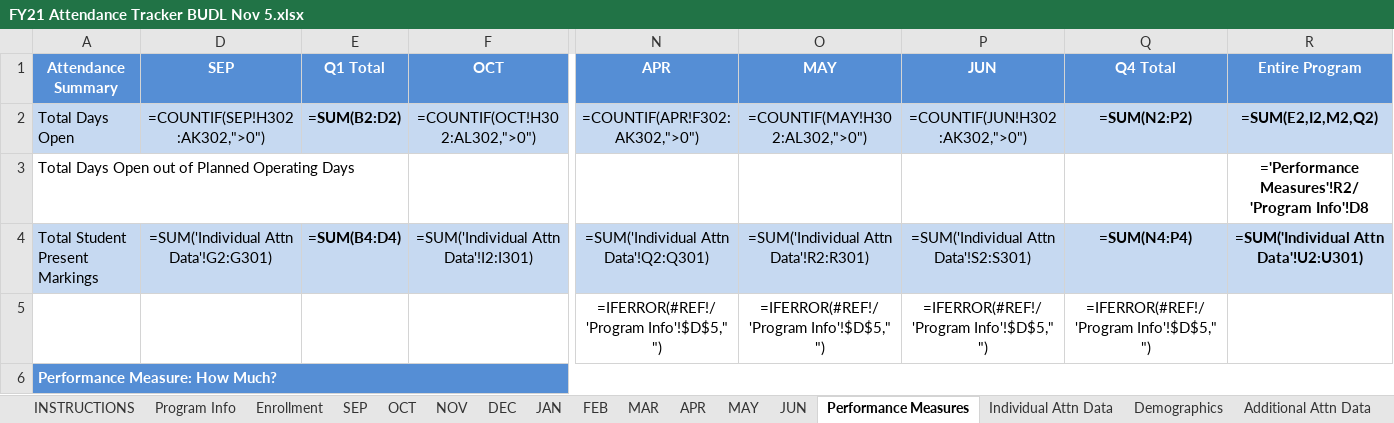
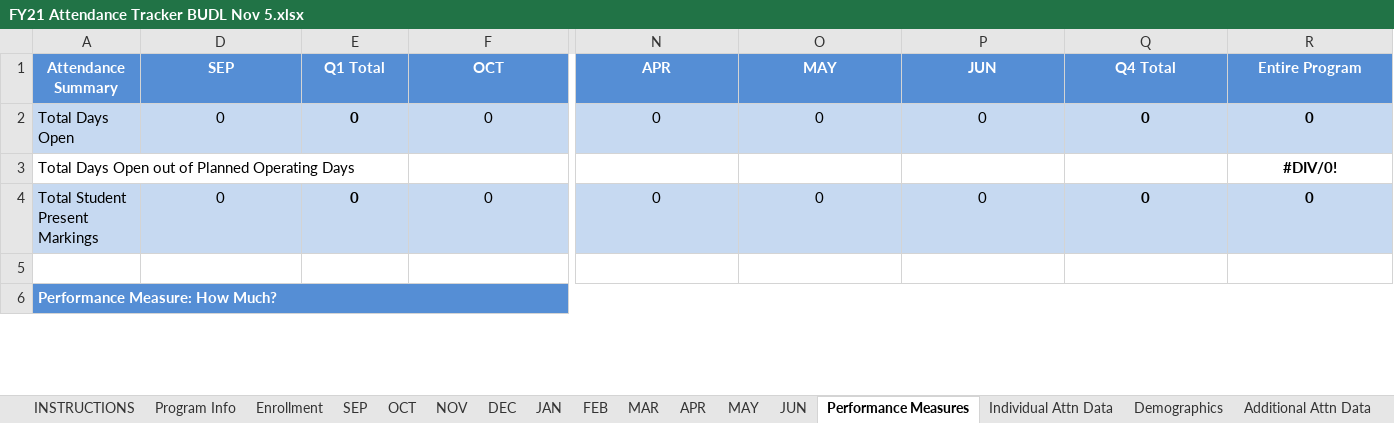
Before and after one commit to micah-rufsvold/hottinruf, an Excel workbook: FLB Reporter/FY21 Attendance Tracker BUDL Nov 5.xlsx, sheet Performance Measures, drawn as a sheet; only a part is shown, gaps mark what is left out; values as stored, in another font and other column widths than the file's, no borders; formulas without a stored value are shown as written; rows hold the shown columns only; the diff covers the shown part only; the diff names each change by its address in the sheet, - before the commit and + after, or states it on an @@ line.

```diff
--- a/FLB Reporter/FY21 Attendance Tracker BUDL Nov 5.xlsx (sheet Performance Measures)
+++ b/FLB Reporter/FY21 Attendance Tracker BUDL Nov 5.xlsx (sheet Performance Measures)
-D2 (SEP): =COUNTIF(SEP!H302:AK302,">0")
+D2 (SEP): 0
-E2 (Q1 Total): =SUM(B2:D2)
+E2 (Q1 Total): 0
-F2 (OCT): =COUNTIF(OCT!H302:AL302,">0")
+F2 (OCT): 0
-N2 (APR): =COUNTIF(APR!F302:AK302,">0")
+N2 (APR): 0
-O2 (MAY): =COUNTIF(MAY!H302:AL302,">0")
+O2 (MAY): 0
-P2 (JUN): =COUNTIF(JUN!H302:AK302,">0")
+P2 (JUN): 0
-Q2 (Q4 Total): =SUM(N2:P2)
+Q2 (Q4 Total): 0
-R2 (Entire Program): =SUM(E2,I2,M2,Q2)
+R2 (Entire Program): 0
-R3 (Entire Program): ='Performance Measures'!R2/'Program Info'!D8
+R3 (Entire Program): #DIV/0!
-D4 (SEP): =SUM('Individual Attn Data'!G2:G301)
+D4 (SEP): 0
-E4 (Q1 Total): =SUM(B4:D4)
+E4 (Q1 Total): 0
-F4 (OCT): =SUM('Individual Attn Data'!I2:I301)
+F4 (OCT): 0
-N4 (APR): =SUM('Individual Attn Data'!Q2:Q301)
+N4 (APR): 0
-O4 (MAY): =SUM('Individual Attn Data'!R2:R301)
+O4 (MAY): 0
-P4 (JUN): =SUM('Individual Attn Data'!S2:S301)
+P4 (JUN): 0
-Q4 (Q4 Total): =SUM(N4:P4)
+Q4 (Q4 Total): 0
-R4 (Entire Program): =SUM('Individual Attn Data'!U2:U301)
+R4 (Entire Program): 0
-row 5:  |  |  |  | =IFERROR(#REF!/'Program Info'!$D$5," ") | =IFERROR(#REF!/'Program Info'!$D$5," ") | =IFERROR(#REF!/'Program Info'!$D$5," ") | =IFERROR(#REF!/'Program Info'!$D$5," ")
+row 5: (empty)
```
Also changed, not shown: 74 edited cells and cell formats elsewhere in this sheet, sheet Individual Attn Data, sheet DEC, sheet MAR, sheet SEP, sheet JUN, sheet MAY, 8 more sheets, hidden cells.
